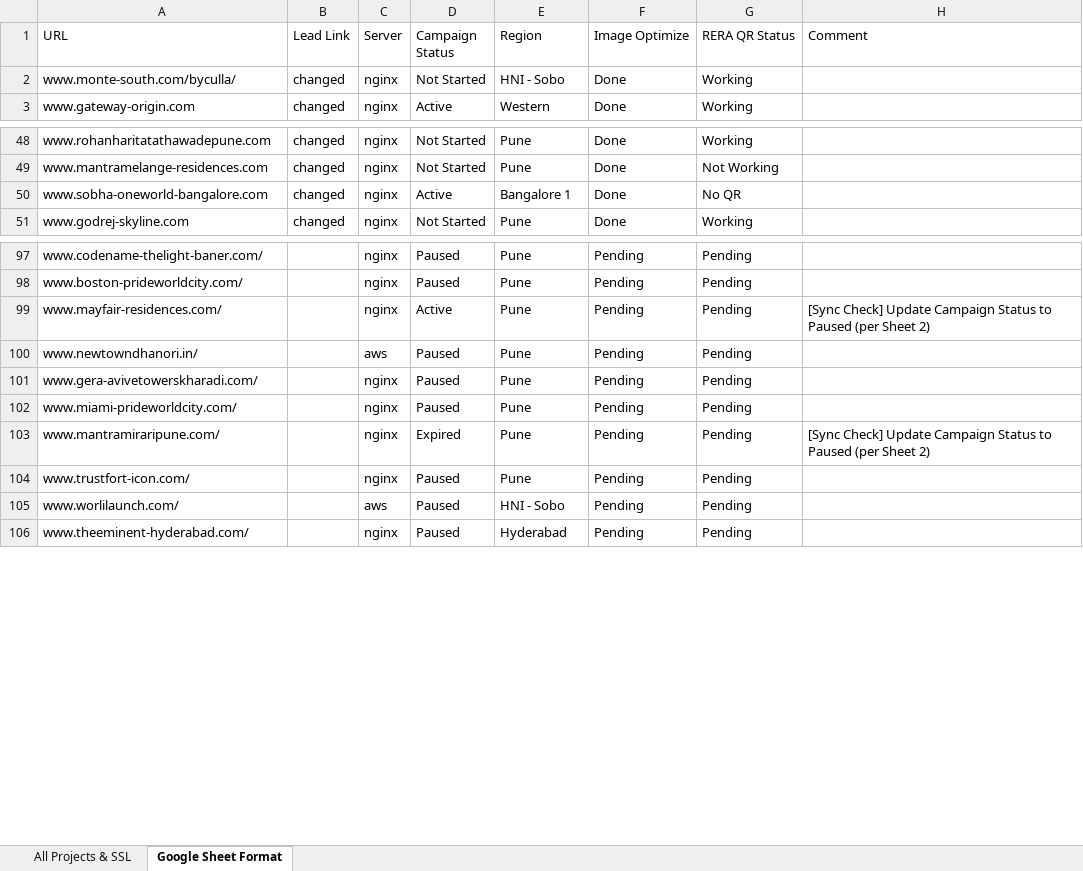
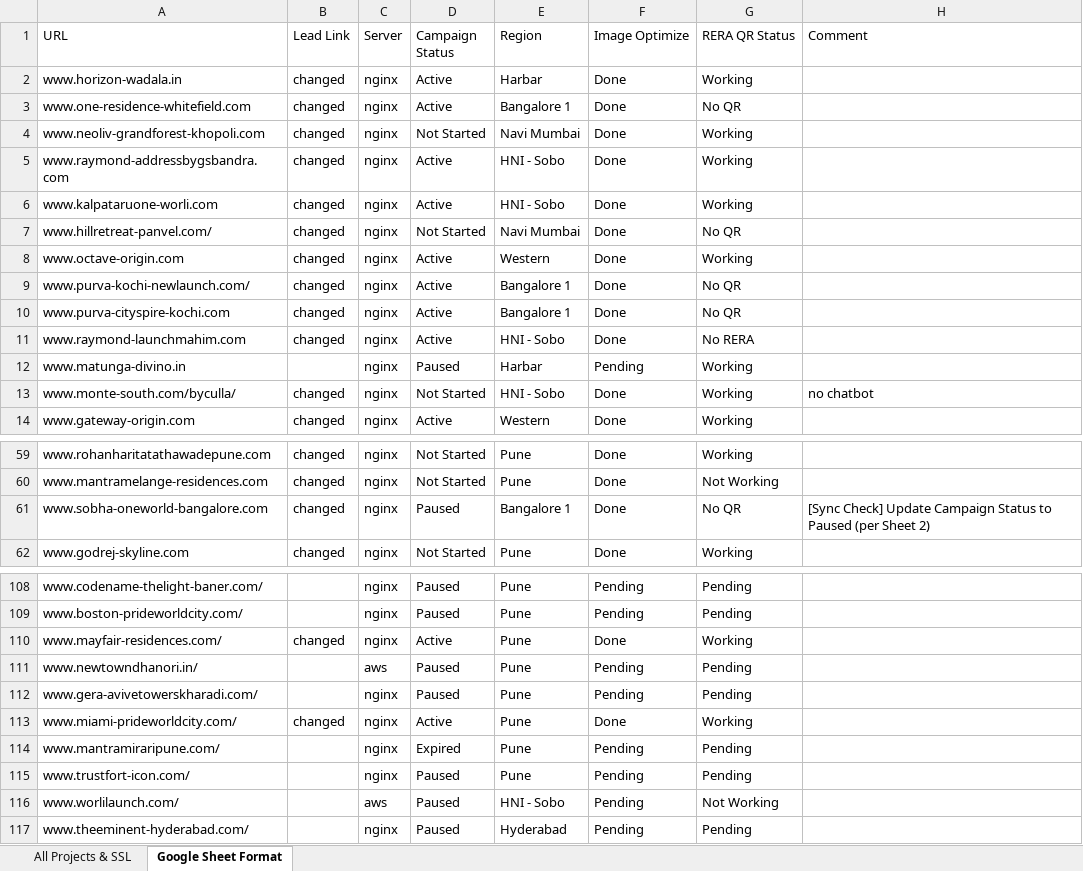
Before and after one commit to Ashwini-E417/new-ssl-dashboard, an Excel workbook: server/data/RealEstate_Campaigns.xlsx, sheet Google Sheet Format, drawn as a sheet; only a part is shown, gaps mark what is left out; values as stored, in another font and other column widths than the file's, no borders; addresses are those after the commit; the diff covers the shown part only; the diff names each change by its address in the sheet, - before the commit and + after, or states it on an @@ line.

```diff
--- a/server/data/RealEstate_Campaigns.xlsx (sheet Google Sheet Format)
+++ b/server/data/RealEstate_Campaigns.xlsx (sheet Google Sheet Format)
+row 2: www.horizon-wadala.in | changed | nginx | Active | Harbar | Done | Working
+row 3: www.one-residence-whitefield.com | changed | nginx | Active | Bangalore 1 | Done | No QR
+row 4: www.neoliv-grandforest-khopoli.com | changed | nginx | Not Started | Navi Mumbai | Done | Working
+row 5: www.raymond-addressbygsbandra.com | changed | nginx | Active | HNI - Sobo | Done | Working
+row 6: www.kalpataruone-worli.com | changed | nginx | Active | HNI - Sobo | Done | Working
+row 7: www.hillretreat-panvel.com/ | changed | nginx | Not Started | Navi Mumbai | Done | No QR
+row 8: www.octave-origin.com | changed | nginx | Active | Western | Done | Working
+row 9: www.purva-kochi-newlaunch.com/ | changed | nginx | Active | Bangalore 1 | Done | No QR
+row 10: www.purva-cityspire-kochi.com | changed | nginx | Active | Bangalore 1 | Done | No QR
+row 11: www.raymond-launchmahim.com | changed | nginx | Active | HNI - Sobo | Done | No RERA
+row 12: www.matunga-divino.in |  | nginx | Paused | Harbar | Pending | Working
-H13 (Comment): (empty)
+H13 (Comment): no chatbot
-D61 (Campaign Status): Active
+D61 (Campaign Status): Paused
-H61 (Comment): (empty)
+H61 (Comment): [Sync Check] Update Campaign Status to Paused (per Sheet 2)
-B110 (Lead Link): (empty)
+B110 (Lead Link): changed
-F110 (Image Optimize): Pending
+F110 (Image Optimize): Done
-G110 (RERA QR Status): Pending
+G110 (RERA QR Status): Working
-H110 (Comment): [Sync Check] Update Campaign Status to Paused (per Sheet 2)
+H110 (Comment): (empty)
-B113 (Lead Link): (empty)
+B113 (Lead Link): changed
-D113 (Campaign Status): Paused
+D113 (Campaign Status): Active
-F113 (Image Optimize): Pending
+F113 (Image Optimize): Done
-G113 (RERA QR Status): Pending
+G113 (RERA QR Status): Working
-H114 (Comment): [Sync Check] Update Campaign Status to Paused (per Sheet 2)
+H114 (Comment): (empty)
-G116 (RERA QR Status): Pending
+G116 (RERA QR Status): Not Working
```
Also changed, not shown: 105 edited cells elsewhere in this sheet, sheet All Projects & SSL, 25 other files.
